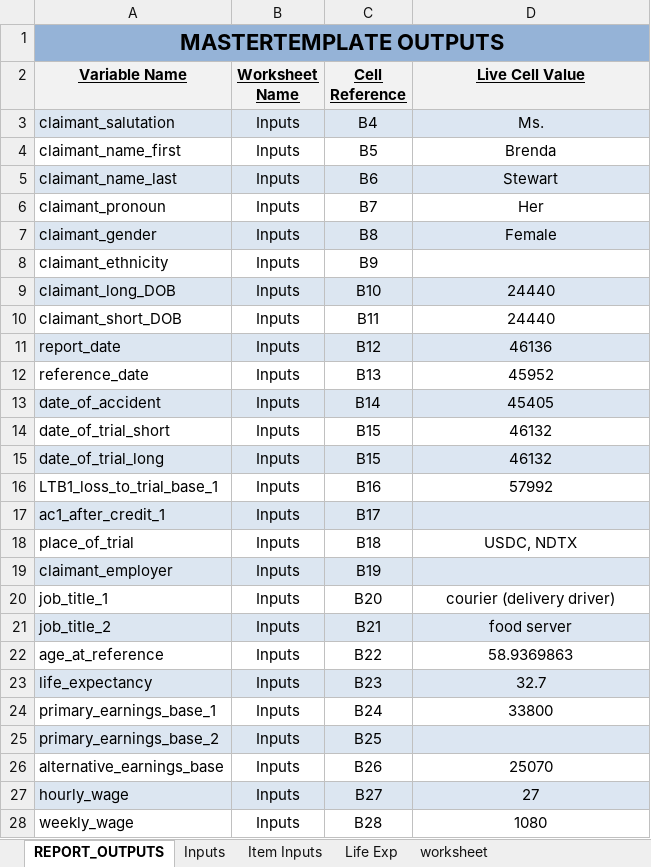
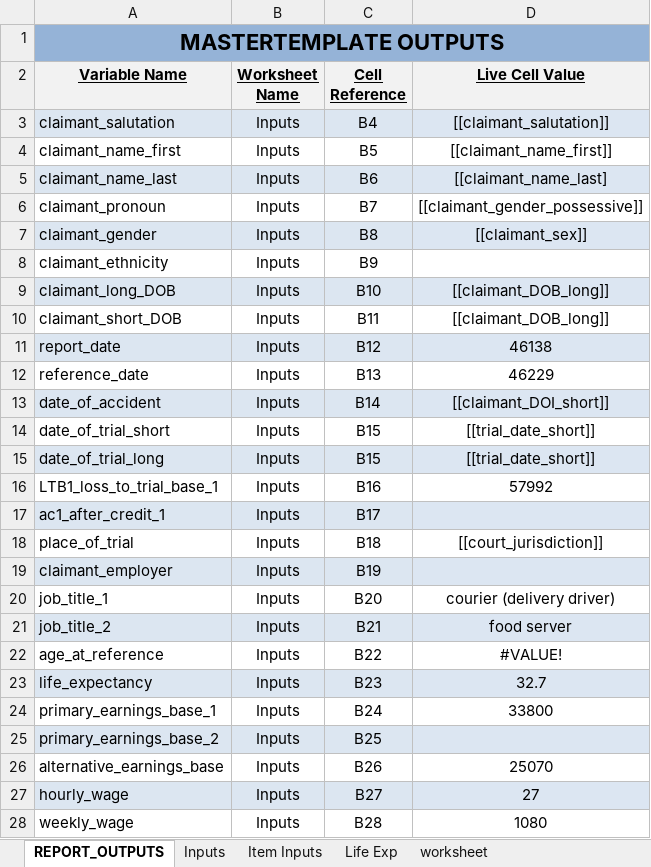
Before and after one commit to ebusseyst/EconAutomation-REP, an Excel workbook: EconAutomation/src/supporting_docs/sorted_econ_files/MASTERTEMPLATE (color coded).xlsx, sheet REPORT_OUTPUTS, drawn as a sheet; only a part is shown; values as stored, in another font and other column widths than the file's, no borders; the diff covers the shown part only; the diff names each change by its address in the sheet, - before the commit and + after, or states it on an @@ line.

```diff
--- a/EconAutomation/src/supporting_docs/sorted_econ_files/MASTERTEMPLATE (color coded).xlsx (sheet REPORT_OUTPUTS)
+++ b/EconAutomation/src/supporting_docs/sorted_econ_files/MASTERTEMPLATE (color coded).xlsx (sheet REPORT_OUTPUTS)
-D3 (Live Cell Value): Ms.
+D3 (Live Cell Value): [[claimant_salutation]]
-D4 (Live Cell Value): Brenda
+D4 (Live Cell Value): [[claimant_name_first]]
-D5 (Live Cell Value): Stewart
+D5 (Live Cell Value): [[claimant_name_last]
-D6 (Live Cell Value): Her
+D6 (Live Cell Value): [[claimant_gender_possessive]]
-D7 (Live Cell Value): Female
+D7 (Live Cell Value): [[claimant_sex]]
-D9:D10 (Live Cell Value): 24440
+D9:D10 (Live Cell Value): [[claimant_DOB_long]]
-D11 (Live Cell Value): 46136
+D11 (Live Cell Value): 46138
-D12 (Live Cell Value): 45952
+D12 (Live Cell Value): 46229
-D13 (Live Cell Value): 45405
+D13 (Live Cell Value): [[claimant_DOI_short]]
-D14:D15 (Live Cell Value): 46132
+D14:D15 (Live Cell Value): [[trial_date_short]]
-D18 (Live Cell Value): USDC, NDTX
+D18 (Live Cell Value): [[court_jurisdiction]]
-D22 (Live Cell Value): 58.9369863
+D22 (Live Cell Value): #VALUE!
```
Also changed, not shown: 11 edited cells elsewhere in this sheet, sheet Inputs, EconAutomation/src/supporting_docs/sorted_econ_files/PV2 (color coded).xlsx, 35 other files.
